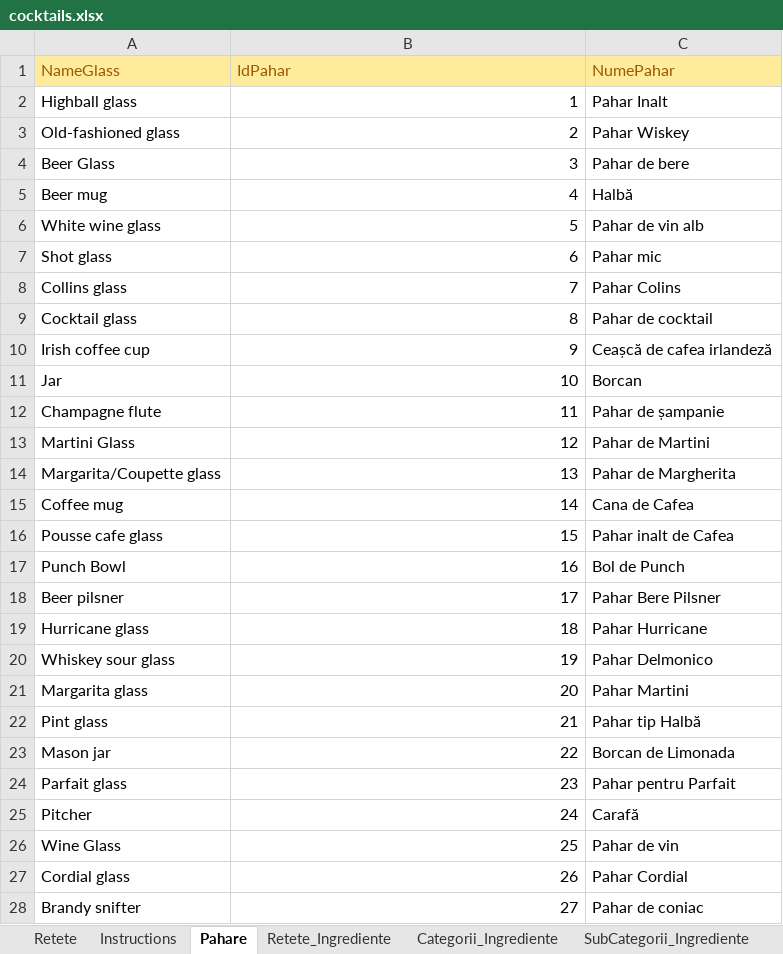
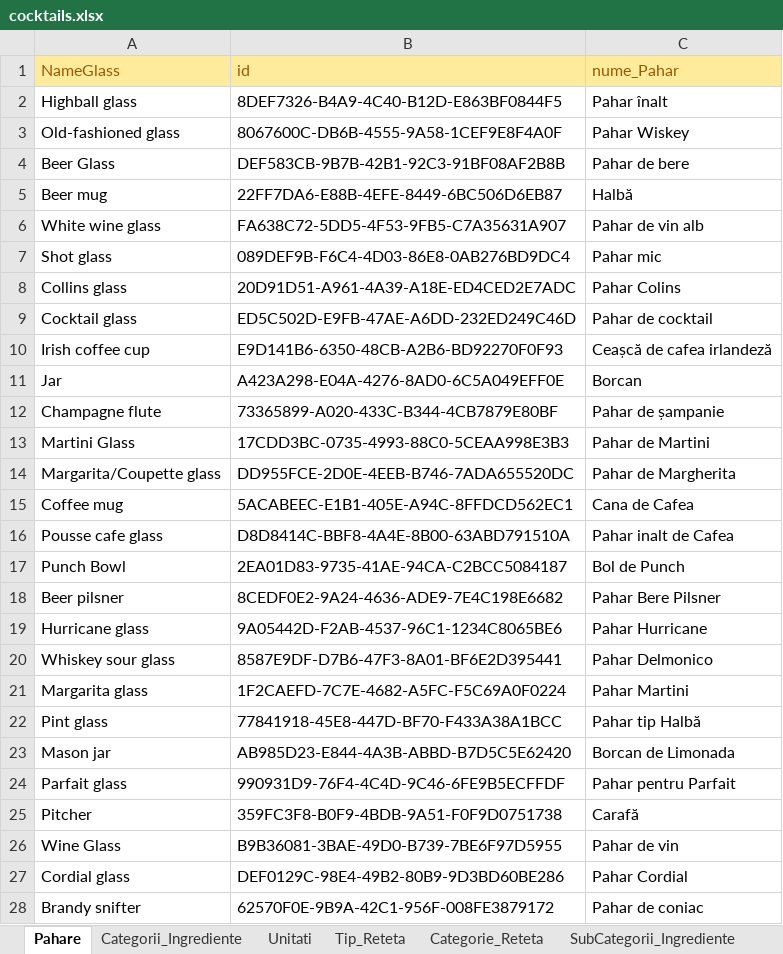
Before and after one commit to Ana-MariaDima/LicentaV3, an Excel workbook: Baza De Date/cocktails.xlsx, sheet Pahare, drawn as a sheet; only a part is shown; values as stored, in another font and other column widths than the file's, no borders; the diff covers the shown part only; the diff names each change by its address in the sheet, - before the commit and + after, or states it on an @@ line.

```diff
--- a/Baza De Date/cocktails.xlsx (sheet Pahare)
+++ b/Baza De Date/cocktails.xlsx (sheet Pahare)
-B1: IdPahar
+B1: id
-C1: NumePahar
+C1: nume_Pahar
-B2 (id): 1
+B2 (id): 8DEF7326-B4A9-4C40-B12D-E863BF0844F5
-C2 (nume_Pahar): Pahar Inalt
+C2 (nume_Pahar): Pahar înalt
-B3 (id): 2
+B3 (id): 8067600C-DB6B-4555-9A58-1CEF9E8F4A0F
-B4 (id): 3
+B4 (id): DEF583CB-9B7B-42B1-92C3-91BF08AF2B8B
-B5 (id): 4
+B5 (id): 22FF7DA6-E88B-4EFE-8449-6BC506D6EB87
-B6 (id): 5
+B6 (id): FA638C72-5DD5-4F53-9FB5-C7A35631A907
-B7 (id): 6
+B7 (id): 089DEF9B-F6C4-4D03-86E8-0AB276BD9DC4
-B8 (id): 7
+B8 (id): 20D91D51-A961-4A39-A18E-ED4CED2E7ADC
-B9 (id): 8
+B9 (id): ED5C502D-E9FB-47AE-A6DD-232ED249C46D
-B10 (id): 9
+B10 (id): E9D141B6-6350-48CB-A2B6-BD92270F0F93
-B11 (id): 10
+B11 (id): A423A298-E04A-4276-8AD0-6C5A049EFF0E
-B12 (id): 11
+B12 (id): 73365899-A020-433C-B344-4CB7879E80BF
-B13 (id): 12
+B13 (id): 17CDD3BC-0735-4993-88C0-5CEAA998E3B3
-B14 (id): 13
+B14 (id): DD955FCE-2D0E-4EEB-B746-7ADA655520DC
-B15 (id): 14
+B15 (id): 5ACABEEC-E1B1-405E-A94C-8FFDCD562EC1
-B16 (id): 15
+B16 (id): D8D8414C-BBF8-4A4E-8B00-63ABD791510A
-B17 (id): 16
+B17 (id): 2EA01D83-9735-41AE-94CA-C2BCC5084187
-B18 (id): 17
+B18 (id): 8CEDF0E2-9A24-4636-ADE9-7E4C198E6682
-B19 (id): 18
+B19 (id): 9A05442D-F2AB-4537-96C1-1234C8065BE6
-B20 (id): 19
+B20 (id): 8587E9DF-D7B6-47F3-8A01-BF6E2D395441
-B21 (id): 20
+B21 (id): 1F2CAEFD-7C7E-4682-A5FC-F5C69A0F0224
-B22 (id): 21
+B22 (id): 77841918-45E8-447D-BF70-F433A38A1BCC
-B23 (id): 22
+B23 (id): AB985D23-E844-4A3B-ABBD-B7D5C5E62420
-B24 (id): 23
+B24 (id): 990931D9-76F4-4C4D-9C46-6FE9B5ECFFDF
-B25 (id): 24
+B25 (id): 359FC3F8-B0F9-4BDB-9A51-F0F9D0751738
-B26 (id): 25
+B26 (id): B9B36081-3BAE-49D0-B739-7BE6F97D5955
-B27 (id): 26
+B27 (id): DEF0129C-98E4-49B2-80B9-9D3BD60BE286
-B28 (id): 27
+B28 (id): 62570F0E-9B9A-42C1-956F-008FE3879172
```
Also changed, not shown: 1 edited cell elsewhere in this sheet, sheet Retete_Ingrediente, sheet Retete, sheet Ingrediente, sheet Unitati, sheet SubCategorii_Ingrediente, sheet Categorie_Reteta, 2 more sheets, other sheet tabs, formulas that keep their value, hidden cells, 22 other files.
